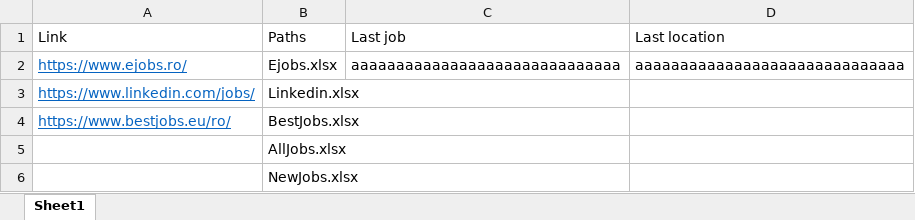
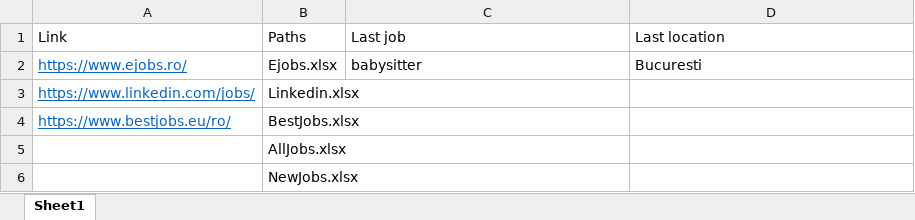
Before and after one commit to Catalin-Mihai/JobScraper, an Excel workbook: JobScraping/config.xlsx, sheet Sheet1, drawn as a sheet; values as stored, in another font and other column widths than the file's, no borders; the diff names each change by its address in the sheet, - before the commit and + after, or states it on an @@ line.

```diff
--- a/JobScraping/config.xlsx (sheet Sheet1)
+++ b/JobScraping/config.xlsx (sheet Sheet1)
-C2 (Last job): aaaaaaaaaaaaaaaaaaaaaaaaaaaaaa
+C2 (Last job): babysitter
-D2 (Last location): aaaaaaaaaaaaaaaaaaaaaaaaaaaaaa
+D2 (Last location): Bucuresti
```
Also changed, not shown: 11 other files.
